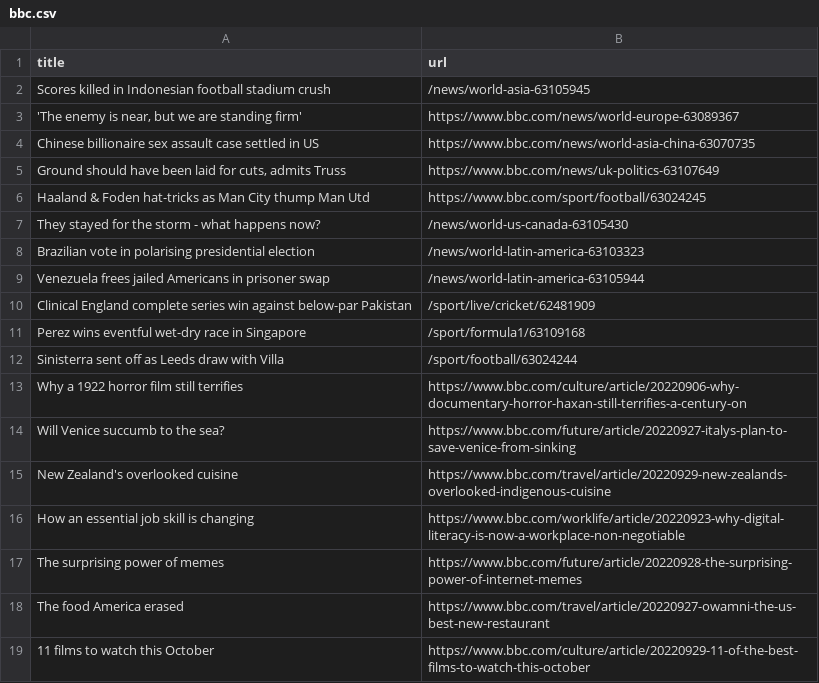
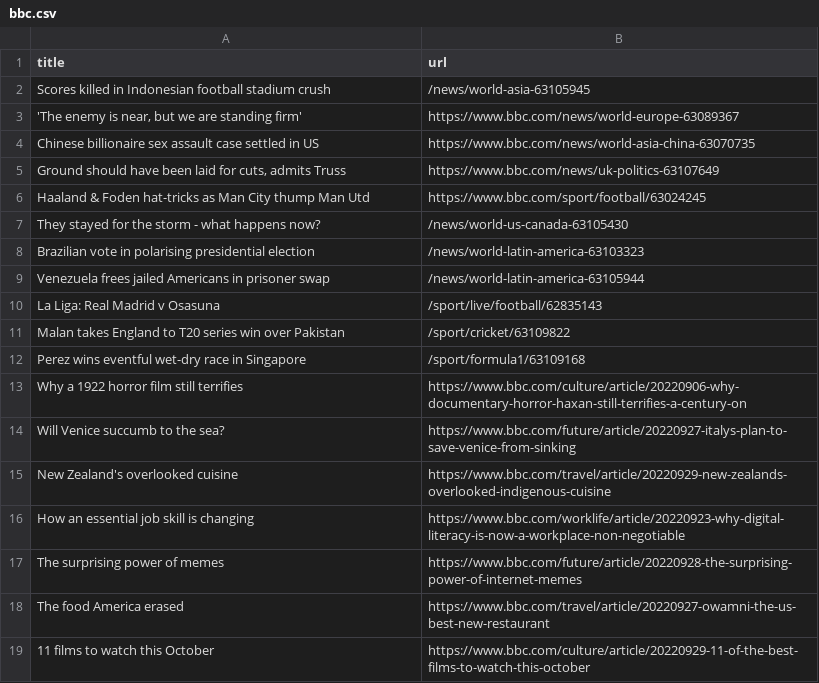
Before and after one commit to torythetortle/automatic-scraper-bbc, a CSV file: bbc.csv, drawn as a sheet; only a part is shown; removed rows and columns are numbered as before the commit, all else as after; the diff names each change by its address in the sheet, - before the commit and + after, or states it on an @@ line.

```diff
--- a/bbc.csv
+++ b/bbc.csv
-row 10: Clinical England complete series win against below-par Pakistan | /sport/live/cricket/62481909
+row 10: La Liga: Real Madrid v Osasuna | /sport/live/football/62835143
+row 11: Malan takes England to T20 series win over Pakistan | /sport/cricket/63109822
-row 12: Sinisterra sent off as Leeds draw with Villa | /sport/football/63024244
```
